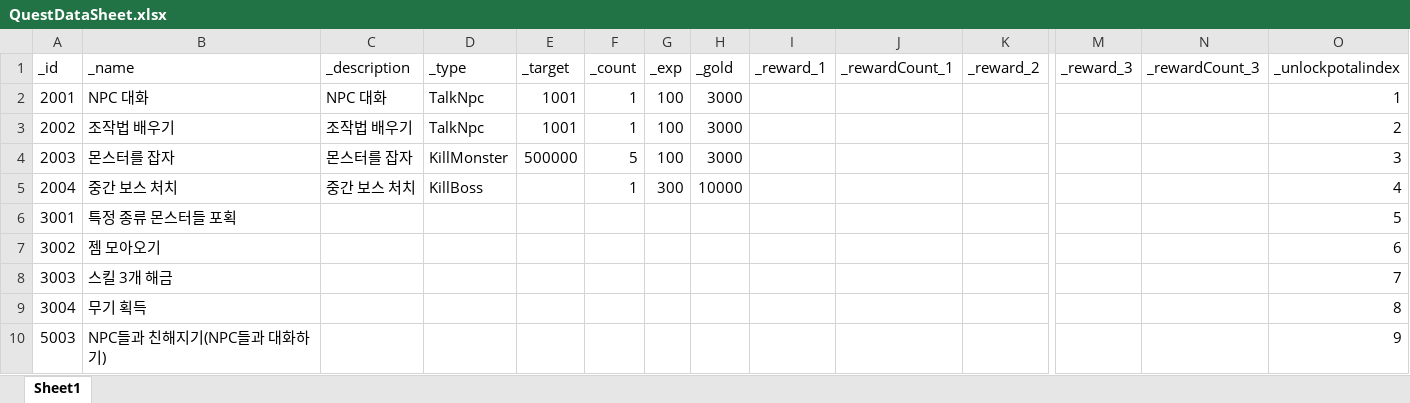
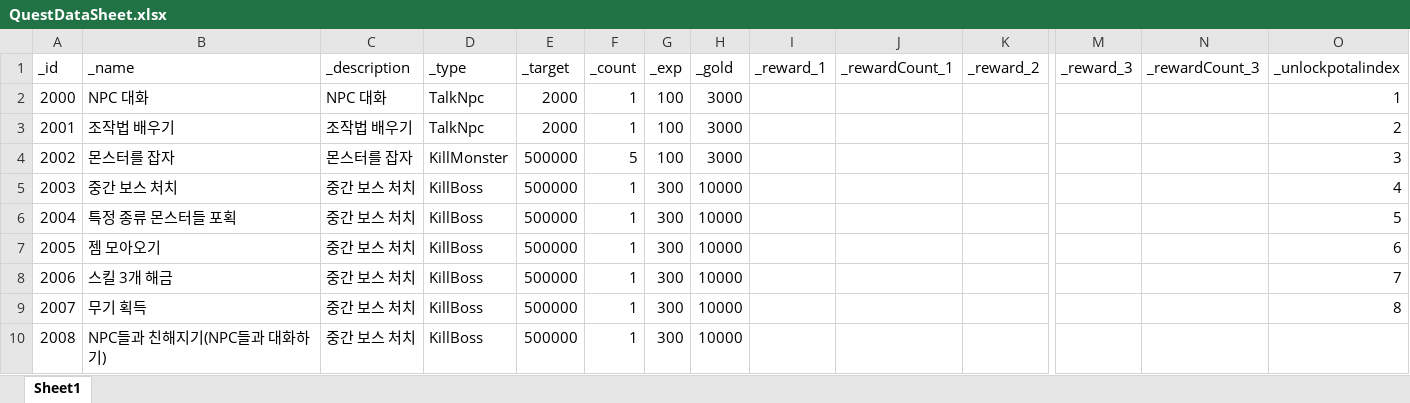
Before and after one commit to dch1114/GemChronicle, an Excel workbook: Assets/RawData/QuestDataSheet.xlsx, sheet Sheet1, drawn as a sheet; only a part is shown, gaps mark what is left out; values as stored, in another font and other column widths than the file's, no borders; removed rows and columns are numbered as before the commit, all else as after; rows hold the shown columns only; the diff names each change by its address in the sheet, - before the commit and + after, or states it on an @@ line.

```diff
--- a/Assets/RawData/QuestDataSheet.xlsx (sheet Sheet1)
+++ b/Assets/RawData/QuestDataSheet.xlsx (sheet Sheet1)
+row 2: 2000 | NPC 대화 | NPC 대화 | TalkNpc | 2000 | 1 | 100 | 3000 |  |  |  |  |  | 1
-B3 (_name): NPC 대화
+B3 (_name): 조작법 배우기
-C3 (_description): NPC 대화
+C3 (_description): 조작법 배우기
-E3 (_target): 1001
+E3 (_target): 2000
-O3 (_unlockpotalindex): 1
+O3 (_unlockpotalindex): 2
-B4 (_name): 조작법 배우기
+B4 (_name): 몬스터를 잡자
-C4 (_description): 조작법 배우기
+C4 (_description): 몬스터를 잡자
-D4 (_type): TalkNpc
+D4 (_type): KillMonster
-E4 (_target): 1001
+E4 (_target): 500000
-F4 (_count): 1
+F4 (_count): 5
-O4 (_unlockpotalindex): 2
+O4 (_unlockpotalindex): 3
-B5 (_name): 몬스터를 잡자
+B5 (_name): 중간 보스 처치
-C5 (_description): 몬스터를 잡자
+C5 (_description): 중간 보스 처치
-D5 (_type): KillMonster
+D5 (_type): KillBoss
-F5 (_count): 5
+F5 (_count): 1
-G5 (_exp): 100
+G5 (_exp): 300
-H5 (_gold): 3000
+H5 (_gold): 10000
-O5 (_unlockpotalindex): 3
+O5 (_unlockpotalindex): 4
-B6 (_name): 중간 보스 처치
+B6 (_name): 특정 종류 몬스터들 포획
-E6 (_target): (empty)
+E6 (_target): 500000
-O6 (_unlockpotalindex): 4
+O6 (_unlockpotalindex): 5
-row 6: 3001 | 특정 종류 몬스터들 포획 |  |  |  |  |  |  |  |  |  |  |  | 5
-row 7: 3002 | 젬 모아오기 |  |  |  |  |  |  |  |  |  |  |  | 6
-row 8: 3003 | 스킬 3개 해금 |  |  |  |  |  |  |  |  |  |  |  | 7
-row 9: 3004 | 무기 획득 |  |  |  |  |  |  |  |  |  |  |  | 8
-row 10: 5003 | NPC들과 친해지기(NPC들과 대화하기) |  |  |  |  |  |  |  |  |  |  |  | 9
+row 7: 2005 | 젬 모아오기 | 중간 보스 처치 | KillBoss | 500000 | 1 | 300 | 10000 |  |  |  |  |  | 6
+row 8: 2006 | 스킬 3개 해금 | 중간 보스 처치 | KillBoss | 500000 | 1 | 300 | 10000 |  |  |  |  |  | 7
+row 9: 2007 | 무기 획득 | 중간 보스 처치 | KillBoss | 500000 | 1 | 300 | 10000 |  |  |  |  |  | 8
+row 10: 2008 | NPC들과 친해지기(NPC들과 대화하기) | 중간 보스 처치 | KillBoss | 500000 | 1 | 300 | 10000
```
Also changed, not shown: Assets/RawData/NPCData.xlsx, 18 other files.
